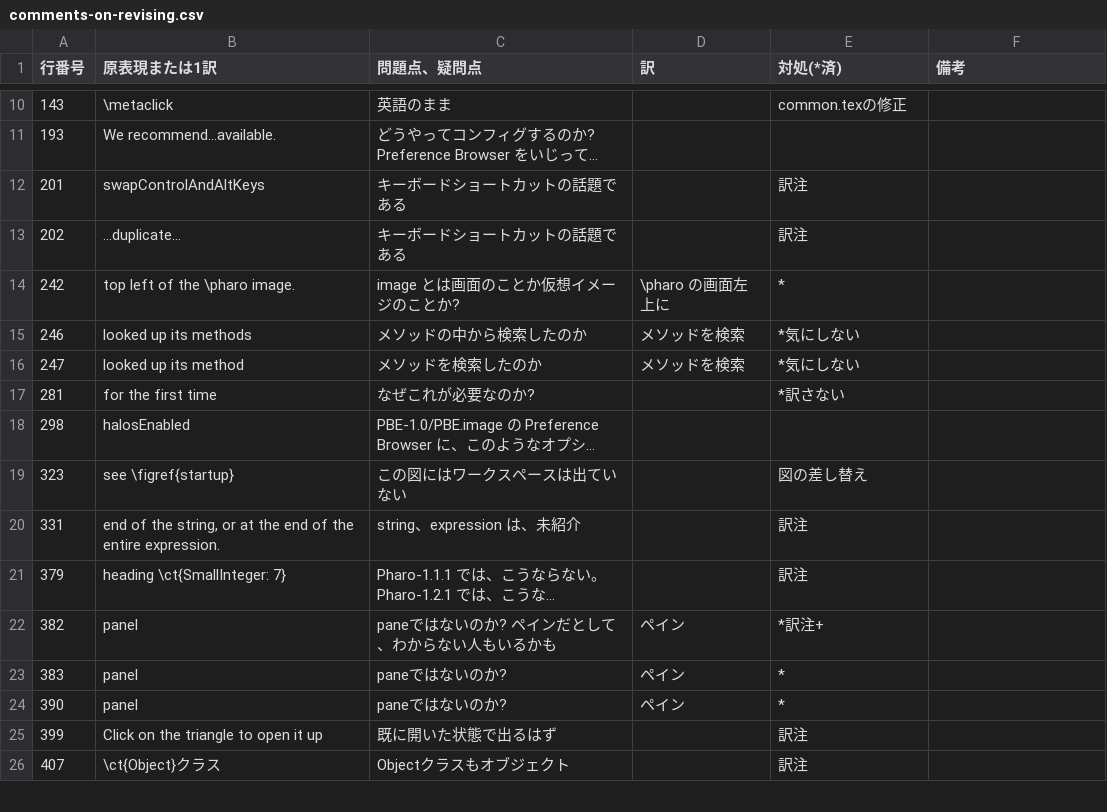
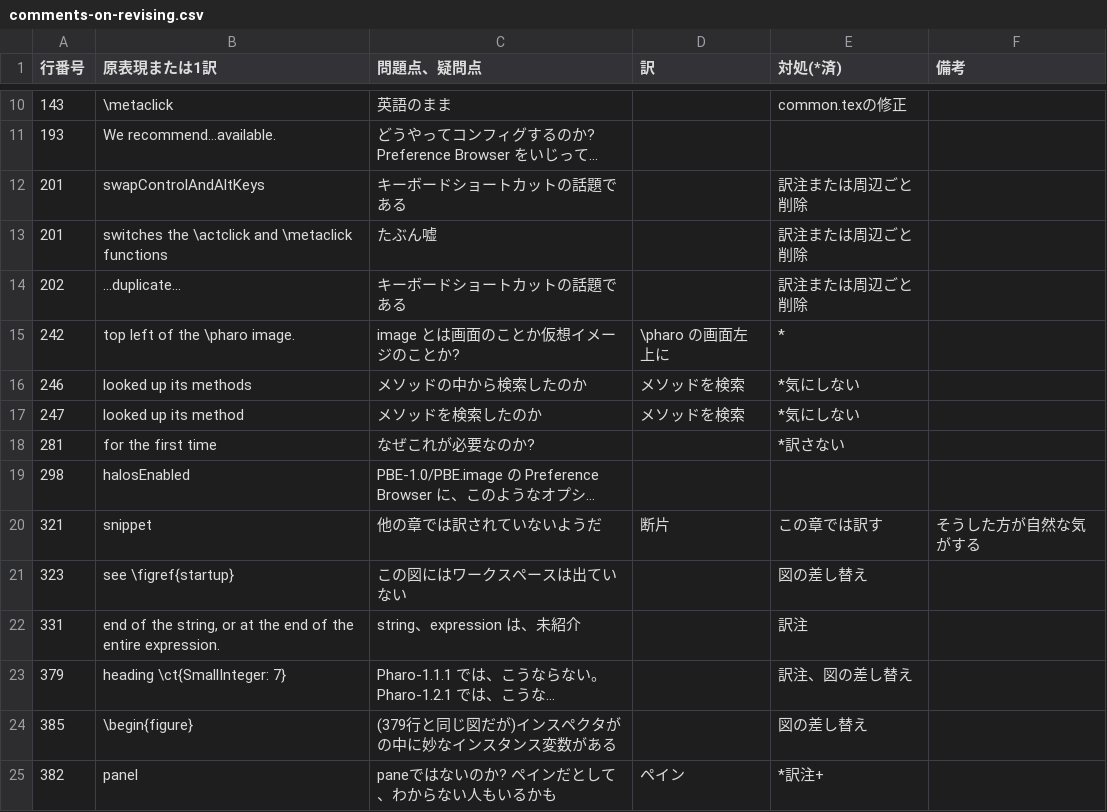
Before and after one commit to SquareBracketAssociates/PharoByExample-japanese, a CSV file: QuickTour/comments-on-revising.csv, drawn as a sheet; only a part is shown, gaps mark what is left out; the shorter side is filled out with more unchanged rows; long unchanged cells end in …; addresses are those after the commit; the diff names each change by its address in the sheet, - before the commit and + after, or states it on an @@ line.

```diff
--- a/QuickTour/comments-on-revising.csv
+++ b/QuickTour/comments-on-revising.csv
-E12 (対処(*済)): 訳注
+E12 (対処(*済)): 訳注または周辺ごと削除
+row 13: 201 | switches the \actclick and \metaclick functions | たぶん嘘 |  | 訳注または周辺ごと削除
-E14 (対処(*済)): 訳注
+E14 (対処(*済)): 訳注または周辺ごと削除
+row 20: 321 | snippet | 他の章では訳されていないようだ | 断片 | この章では訳す | そうした方が自然な気がする
-E23 (対処(*済)): 訳注
+E23 (対処(*済)): 訳注、図の差し替え
+row 24: 385 | \begin{figure} | (379行と同じ図だが)インスペクタがの中に妙なインスタンス変数がある |  | 図の差し替え
```
Also changed, not shown: 1 other file.
